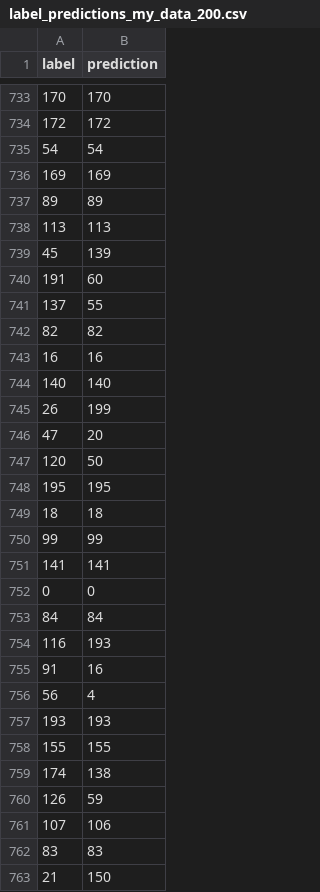
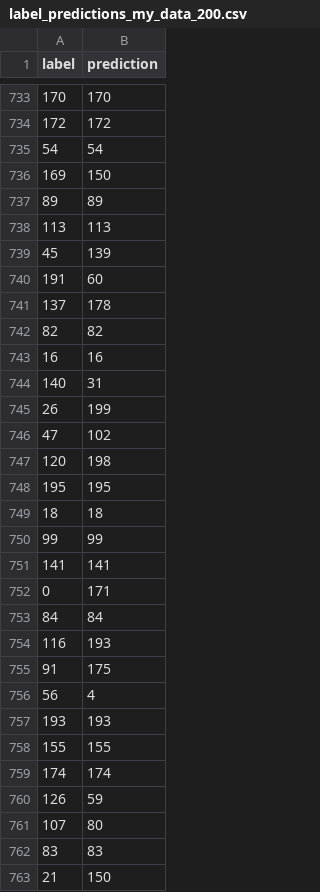
Before and after one commit to FrorsttzNguyen/Vietnamese-Sign-Language-HV8, a CSV file: label_predictions_my_data_200.csv, drawn as a sheet; only a part is shown, gaps mark what is left out; the diff covers the shown part only.

```diff
--- a/label_predictions_my_data_200.csv
+++ b/label_predictions_my_data_200.csv
@@ -735,3 +735,3 @@ label,prediction
 54,54
-169,169
+169,150
 89,89
@@ -740,9 +740,9 @@ label,prediction
 191,60
-137,55
+137,178
 82,82
 16,16
-140,140
+140,31
 26,199
-47,20
-120,50
+47,102
+120,198
 195,195
@@ -751,6 +751,6 @@ label,prediction
 141,141
-0,0
+0,171
 84,84
 116,193
-91,16
+91,175
 56,4
@@ -758,5 +758,5 @@ label,prediction
 155,155
-174,138
+174,174
 126,59
-107,106
+107,80
 83,83
```
Also changed, not shown: 5 added rows, 5 removed rows, 2 moved rows and 107 edited cells elsewhere in this file, 11 other files.
